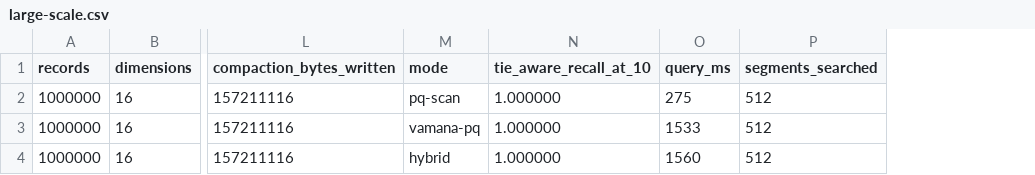
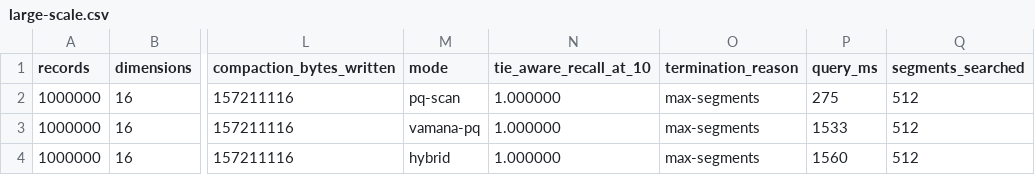
Before and after one commit to CausalityHQ/borsuk, a CSV file: docs/web/assets/benchmarks/large-scale.csv, drawn as a sheet; only a part is shown, gaps mark what is left out; the diff names each change by its address in the sheet, - before the commit and + after, or states it on an @@ line.

```diff
--- a/docs/web/assets/benchmarks/large-scale.csv
+++ b/docs/web/assets/benchmarks/large-scale.csv
+column O (termination_reason), rows 2-4: all max-segments
```
Also changed, not shown: docs/web/assets/benchmarks/lifecycle.csv, docs/web/assets/benchmarks/parallel.csv, 9 other files.
